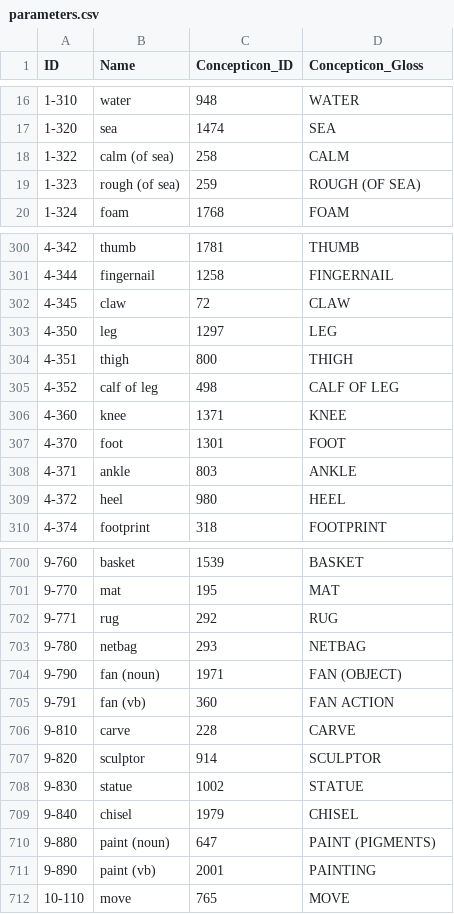
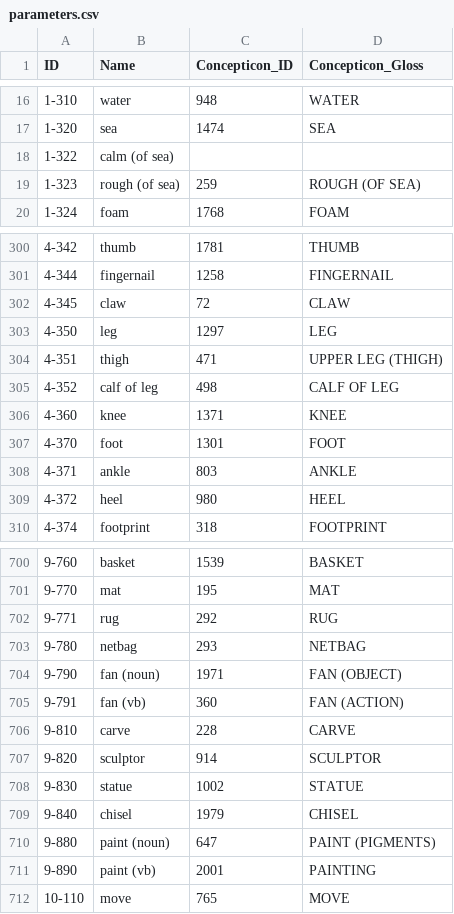
Before and after one commit to intercontinental-dictionary-series/ids, a CSV file: cldf/parameters.csv, drawn as a sheet; only a part is shown, gaps mark what is left out.

Commit message:
Re-generate CLDF, update metdata, update code (#18)

```diff
--- a/cldf/parameters.csv
+++ b/cldf/parameters.csv
@@ -17,3 +17,3 @@ ID,Name,Concepticon_ID,Concepticon_Gloss
 1-320,sea,1474,SEA
-1-322,calm (of sea),258,CALM
+1-322,calm (of sea),,
 1-323,rough (of sea),259,ROUGH (OF SEA)
@@ -303,3 +303,3 @@ ID,Name,Concepticon_ID,Concepticon_Gloss
 4-350,leg,1297,LEG
-4-351,thigh,800,THIGH
+4-351,thigh,471,UPPER LEG (THIGH)
 4-352,calf of leg,498,CALF OF LEG
@@ -704,3 +704,3 @@ ID,Name,Concepticon_ID,Concepticon_Gloss
 9-790,fan (noun),1971,FAN (OBJECT)
-9-791,fan (vb),360,FAN ACTION
+9-791,fan (vb),360,FAN (ACTION)
 9-810,carve,228,CARVE
```
Also changed, not shown: cldf/languages.csv, 7 other files.
